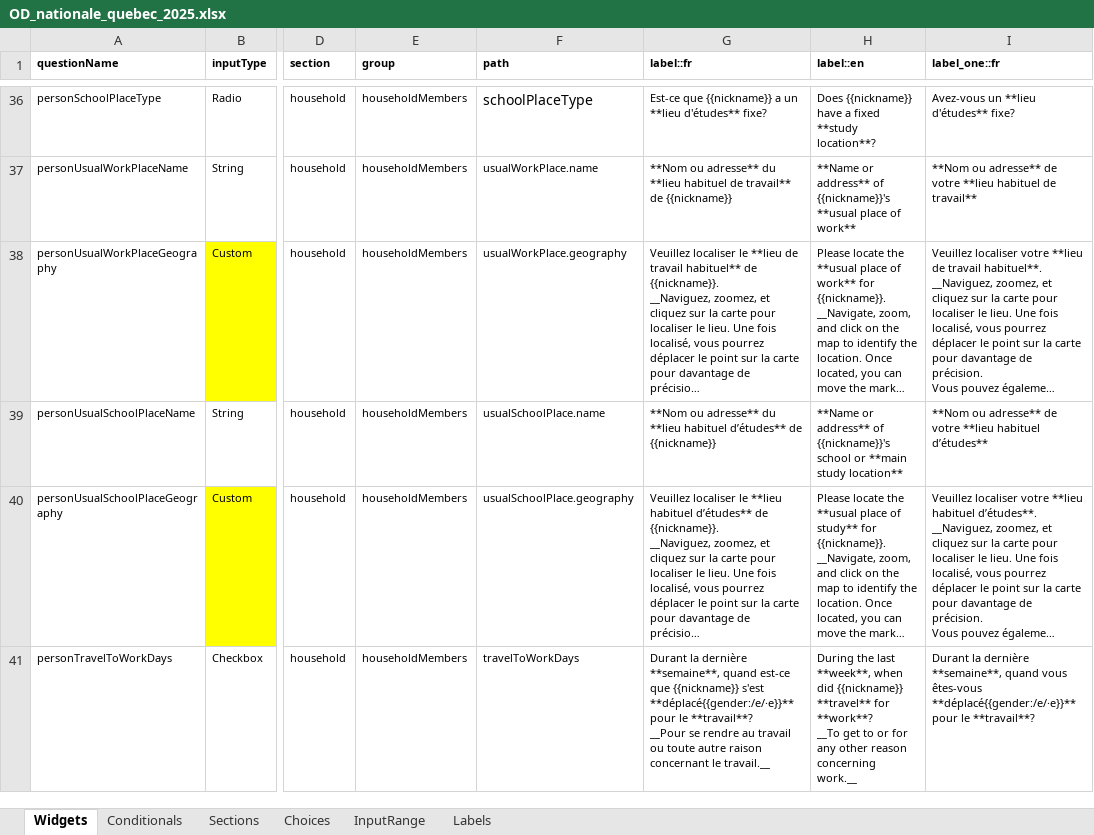
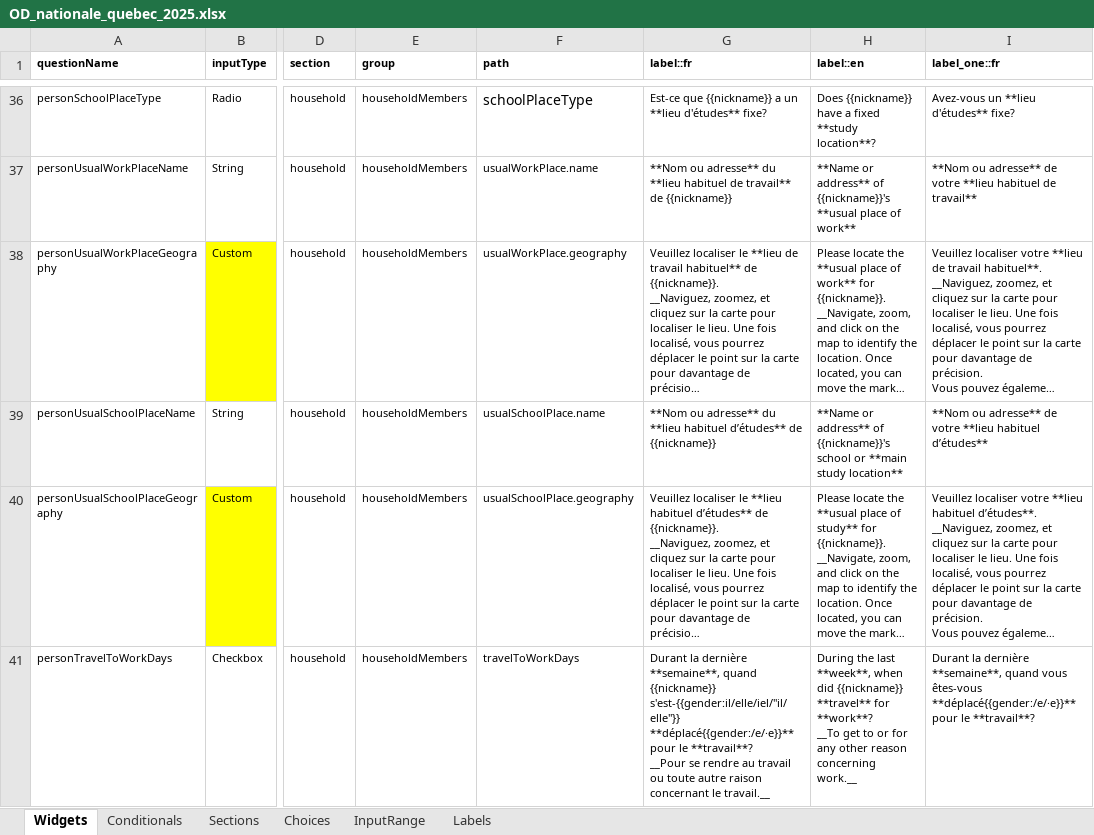
Before and after one commit to chairemobilite/od_nationale_quebec, an Excel workbook: survey/references/OD_nationale_quebec_2025.xlsx, sheet Widgets, drawn as a sheet; only a part is shown, gaps mark what is left out; long unchanged cells end in …; values as stored, in another font and other column widths than the file's, no borders; charts and pictures and conditional formats not drawn; the diff covers the shown part only; the diff names each change by its address in the sheet, - before the commit and + after, or states it on an @@ line.

Commit message:
labels: fix comments from reviews in Excel

```diff
--- a/survey/references/OD_nationale_quebec_2025.xlsx (sheet Widgets)
+++ b/survey/references/OD_nationale_quebec_2025.xlsx (sheet Widgets)
-G41 (label::fr): …**semaine**, quand est-ce que {{nickname}} s'est **déplacé{{gender:/e/·e}}** pour…
+G41 (label::fr): …**semaine**, quand {{nickname}} s'est-{{gender:il/elle/iel/"il/elle"}} **déplacé{{gender:/e/·e}}** pour…
```
Also changed, not shown: 4 edited cells elsewhere in this sheet, sheet Labels, sheet Choices, 11 other files.
